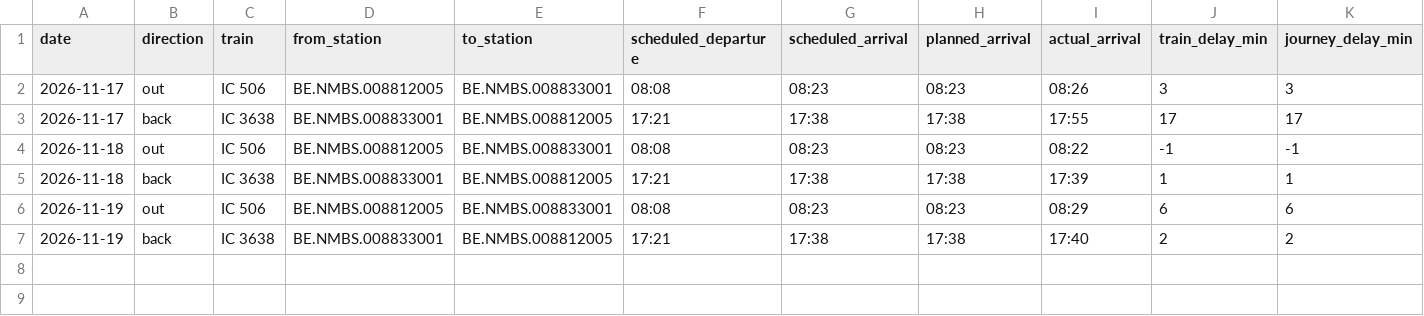
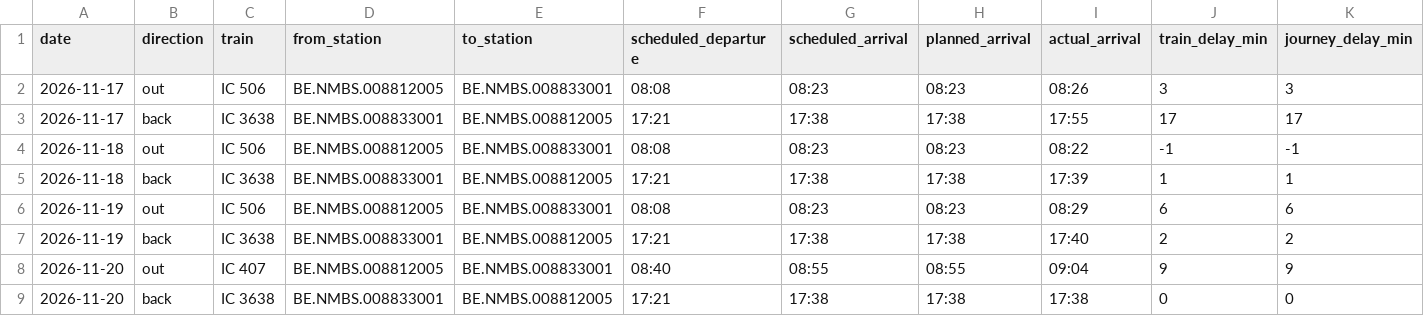
Before and after one commit to blatoncharles-crypto/my-train-statistics, a CSV file: data/trips.csv, drawn as a sheet; only a part is shown; rows hold the shown columns only; the diff names each change by its address in the sheet, - before the commit and + after, or states it on an @@ line.

```diff
--- a/data/trips.csv
+++ b/data/trips.csv
+row 8: 2026-11-20 | out | IC 407 | BE.NMBS.008812005 | BE.NMBS.008833001 | 08:40 | 08:55 | 08:55 | 09:04 | 9 | 9
+row 9: 2026-11-20 | back | IC 3638 | BE.NMBS.008833001 | BE.NMBS.008812005 | 17:21 | 17:38 | 17:38 | 17:38 | 0 | 0
```
